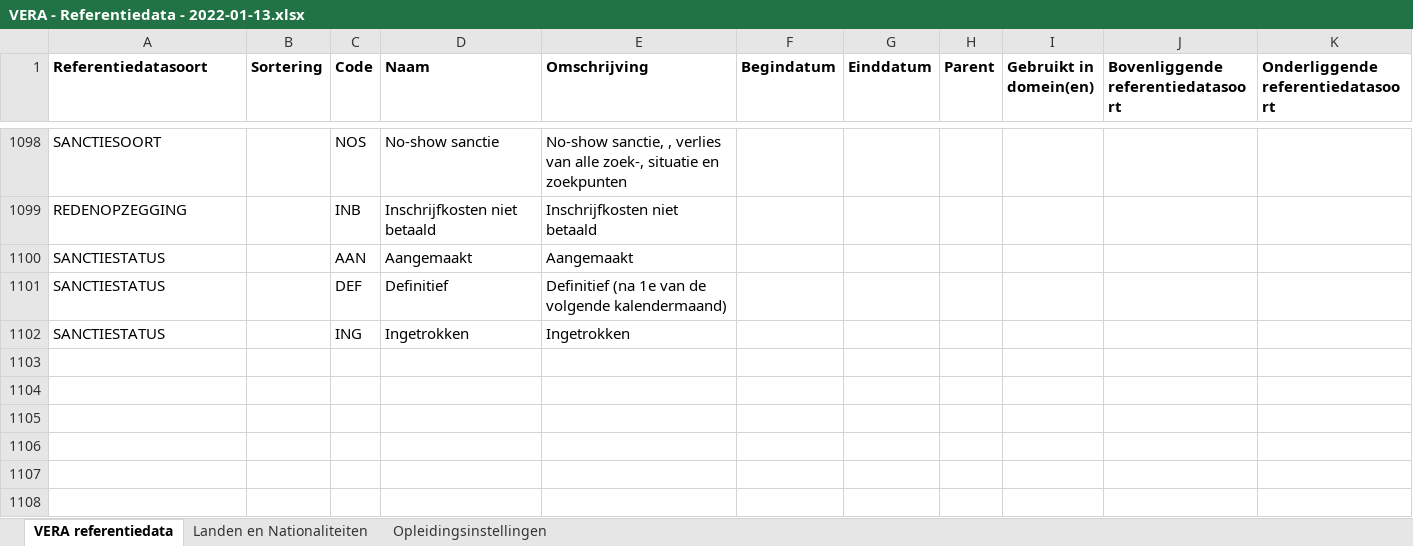
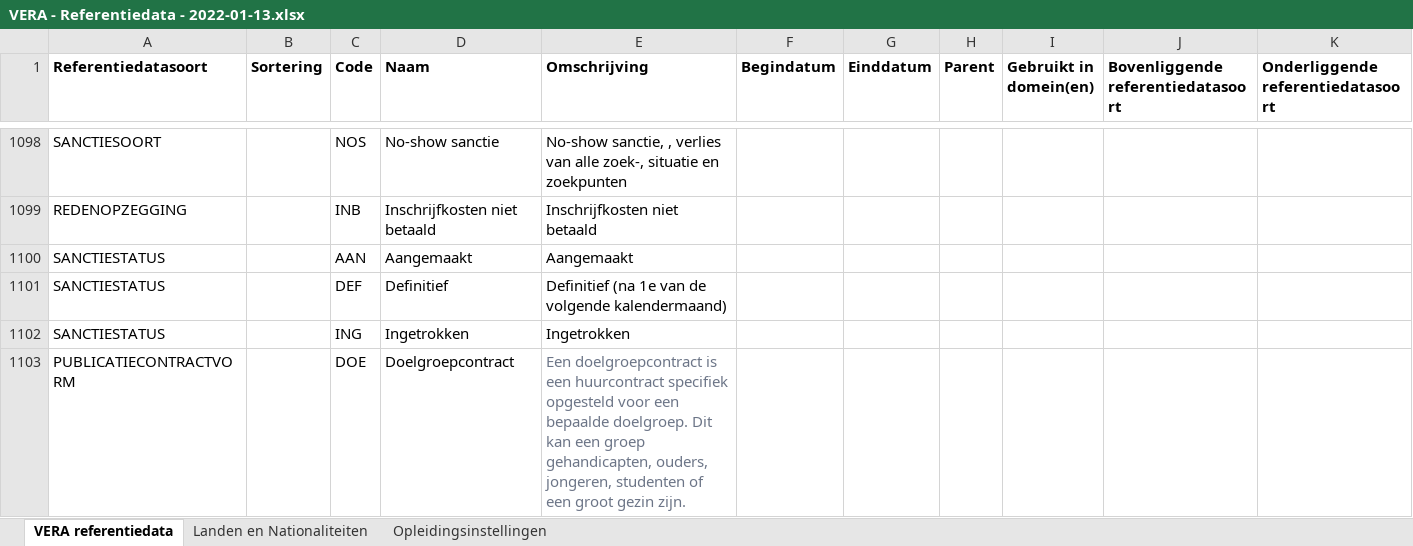
Before and after one commit to Aedes-datastandaarden/VERA-Standaard-3.x, an Excel workbook: Referentiedata/VERA - Referentiedata - 2022-01-13.xlsx, sheet VERA referentiedata, drawn as a sheet; only a part is shown, gaps mark what is left out; values as stored, in another font and other column widths than the file's, no borders; table styles not drawn; the diff names each change by its address in the sheet, - before the commit and + after, or states it on an @@ line.

Commit message:
Update VERA - Referentiedata - 2022-01-13.xlsx
doelgroepcontract

```diff
--- a/Referentiedata/VERA - Referentiedata - 2022-01-13.xlsx (sheet VERA referentiedata)
+++ b/Referentiedata/VERA - Referentiedata - 2022-01-13.xlsx (sheet VERA referentiedata)
+row 1103: PUBLICATIECONTRACTVORM |  | DOE | Doelgroepcontract | Een doelgroepcontract is een huurcontract specifiek opgesteld voor een bepaalde doelgroep. Dit kan een groep gehandicapten, ouders, jongeren, studenten of een groot gezin zijn.
```
